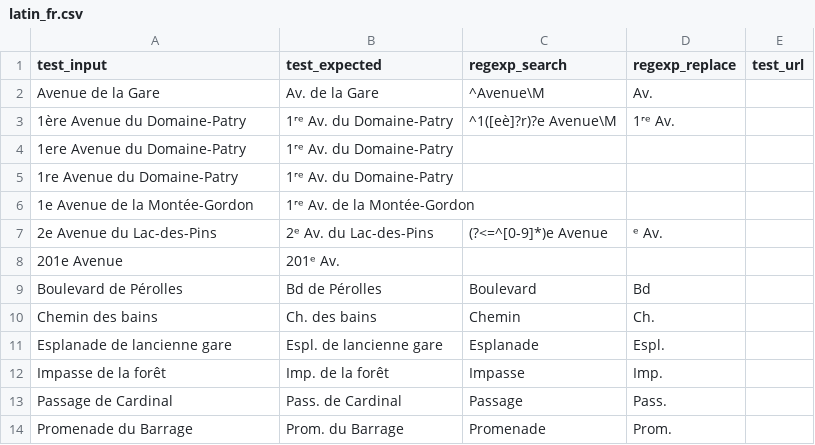
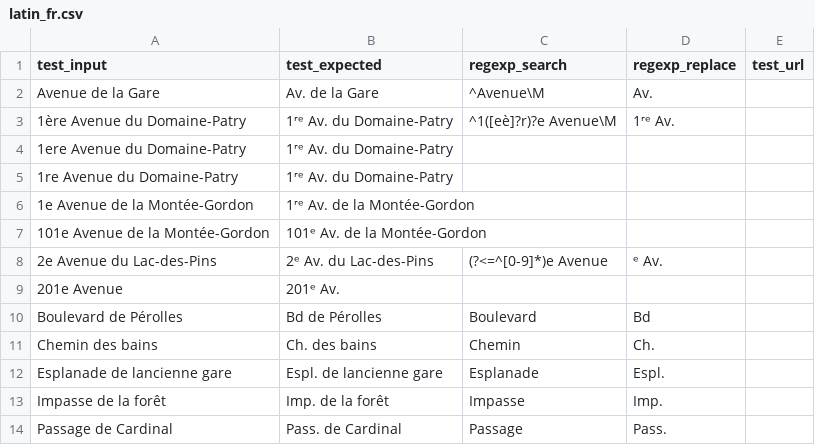
Before and after one commit to chatelao/osm-abbrev, a CSV file: src/latin_fr.csv, drawn as a sheet; only a part is shown; the shorter side is filled out with more unchanged rows; the diff names each change by its address in the sheet, - before the commit and + after, or states it on an @@ line.

Commit message:
Update latin_fr.csv

```diff
--- a/src/latin_fr.csv
+++ b/src/latin_fr.csv
+row 7: 101e Avenue de la Montée-Gordon | 101ᵉ Av. de la Montée-Gordon
```
